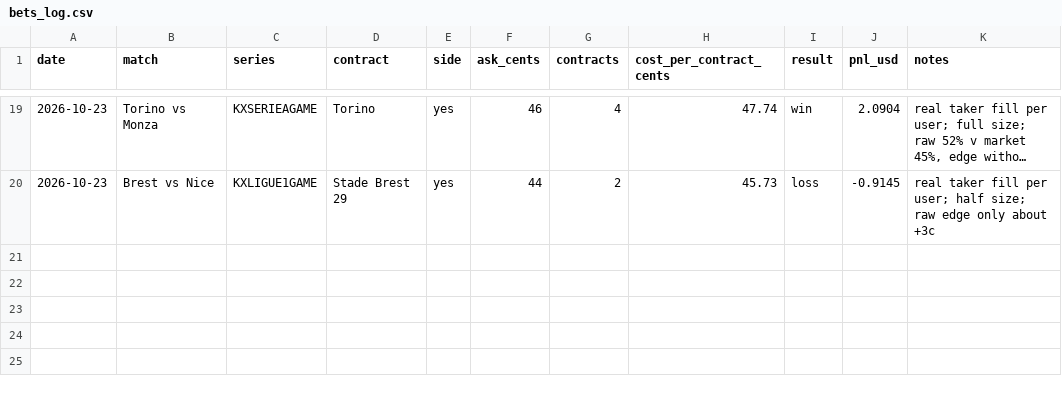
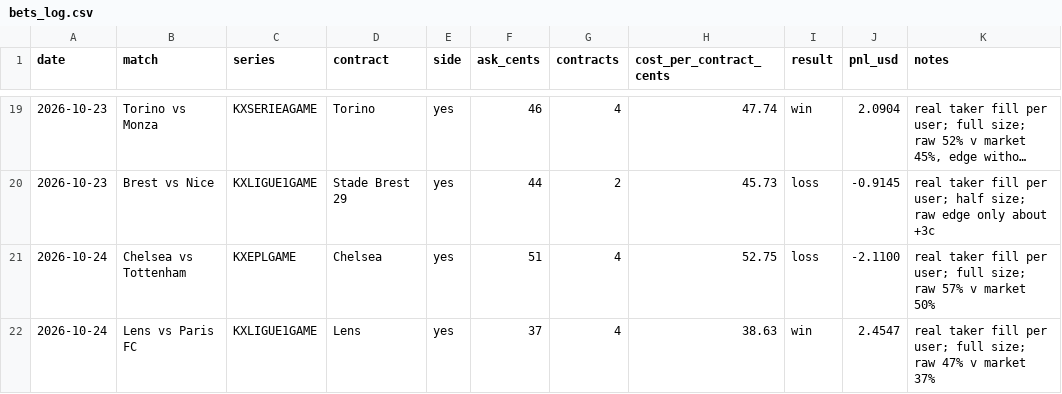
Before and after one commit to bobaoxu2001/Quantitative-Finance, a CSV file: football/bets_log.csv, drawn as a sheet; only a part is shown, gaps mark what is left out; long unchanged cells end in ….

```diff
--- a/football/bets_log.csv
+++ b/football/bets_log.csv
@@ -20 +20,3 @@ date,match,series,contract,side,ask_cents,contracts,cost_per_contract_cents,resu
 2026-10-23,Brest vs Nice,KXLIGUE1GAME,Stade Brest 29,yes,44,2,45.73,loss,-0.9145,real taker fill per user; half size; raw edge only about +3c
+2026-10-24,Chelsea vs Tottenham,KXEPLGAME,Chelsea,yes,51,4,52.75,loss,-2.1100,real taker fill per user; full size; raw 57% v market 50%
+2026-10-24,Lens vs Paris FC,KXLIGUE1GAME,Lens,yes,37,4,38.63,win,2.4547,real taker fill per user; full size; raw 47% v market 37%
```
Also changed, not shown: football/predictions_log.csv, 2 other files.
